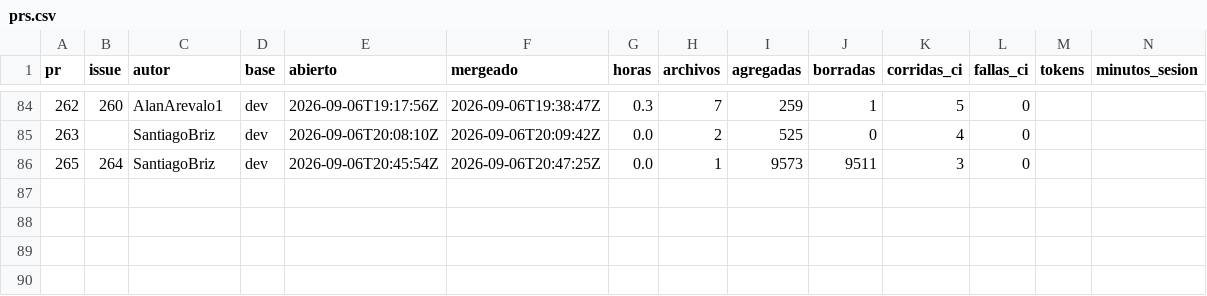
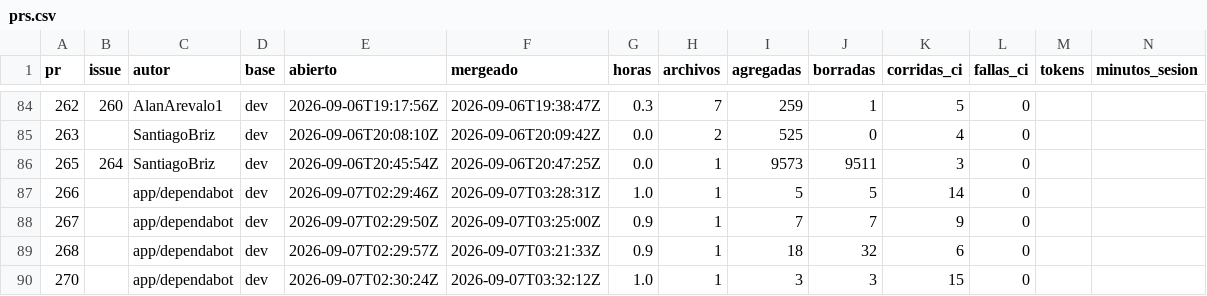
Before and after one commit to giuliannadr/CosteAR-backend, a CSV file: docs/metricas/prs.csv, drawn as a sheet; only a part is shown, gaps mark what is left out; rows hold the shown columns only; the diff names each change by its address in the sheet, - before the commit and + after, or states it on an @@ line.

```diff
--- a/docs/metricas/prs.csv
+++ b/docs/metricas/prs.csv
+row 87: 266 |  | app/dependabot | dev | 2026-09-07T02:29:46Z | 2026-09-07T03:28:31Z | 1.0 | 1 | 5 | 5 | 14 | 0
+row 88: 267 |  | app/dependabot | dev | 2026-09-07T02:29:50Z | 2026-09-07T03:25:00Z | 0.9 | 1 | 7 | 7 | 9 | 0
+row 89: 268 |  | app/dependabot | dev | 2026-09-07T02:29:57Z | 2026-09-07T03:21:33Z | 0.9 | 1 | 18 | 32 | 6 | 0
+row 90: 270 |  | app/dependabot | dev | 2026-09-07T02:30:24Z | 2026-09-07T03:32:12Z | 1.0 | 1 | 3 | 3 | 15 | 0
```
